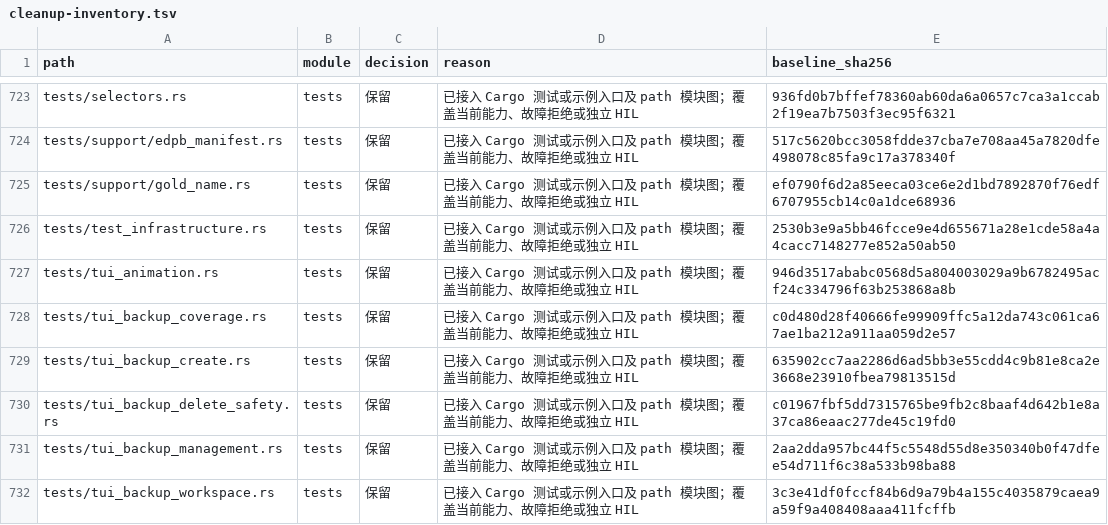
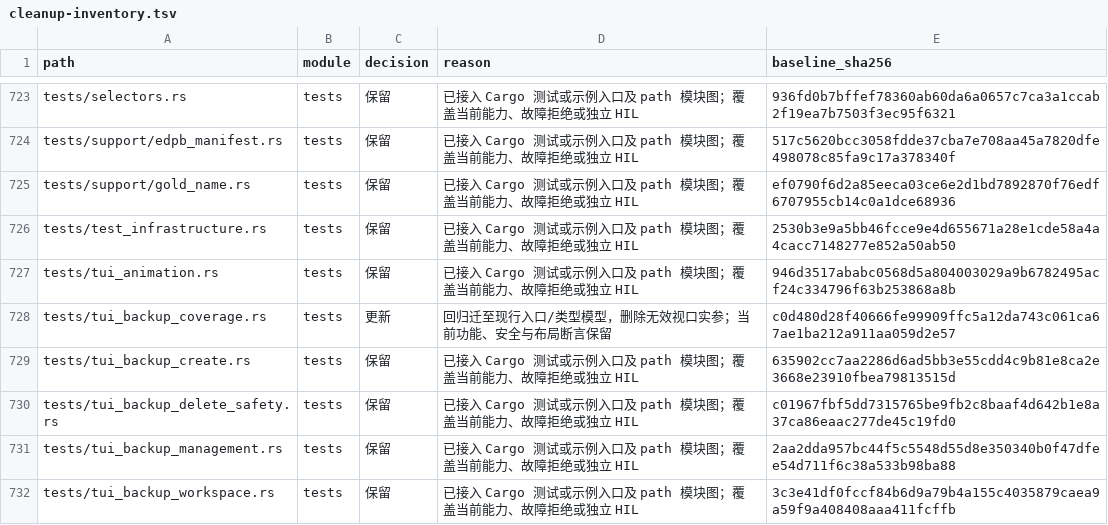
Before and after one commit to Evolution404/edpcli, a TSV file: audit/project/cleanup-inventory.tsv, drawn as a sheet; only a part is shown, gaps mark what is left out; the diff covers the shown part only.

```diff
--- a/audit/project/cleanup-inventory.tsv
+++ b/audit/project/cleanup-inventory.tsv
@@ -727,3 +727,3 @@ tests/test_infrastructure.rs	tests	保留	已接入 Cargo 测试或示例入口
 tests/tui_animation.rs	tests	保留	已接入 Cargo 测试或示例入口及 path 模块图；覆盖当前能力、故障拒绝或独立 HIL	946d3517ababc0568d5a804003029a9b6782495acf24c334796f63b253868a8b
-tests/tui_backup_coverage.rs	tests	保留	已接入 Cargo 测试或示例入口及 path 模块图；覆盖当前能力、故障拒绝或独立 HIL	c0d480d28f40666fe99909ffc5a12da743c061ca67ae1ba212a911aa059d2e57
+tests/tui_backup_coverage.rs	tests	更新	回归迁至现行入口/类型模型，删除无效视口实参；当前功能、安全与布局断言保留	c0d480d28f40666fe99909ffc5a12da743c061ca67ae1ba212a911aa059d2e57
 tests/tui_backup_create.rs	tests	保留	已接入 Cargo 测试或示例入口及 path 模块图；覆盖当前能力、故障拒绝或独立 HIL	635902cc7aa2286d6ad5bb3e55cdd4c9b81e8ca2e3668e23910fbea79813515d
```
Also changed, not shown: 43 edited cells elsewhere in this file, 31 other files.
